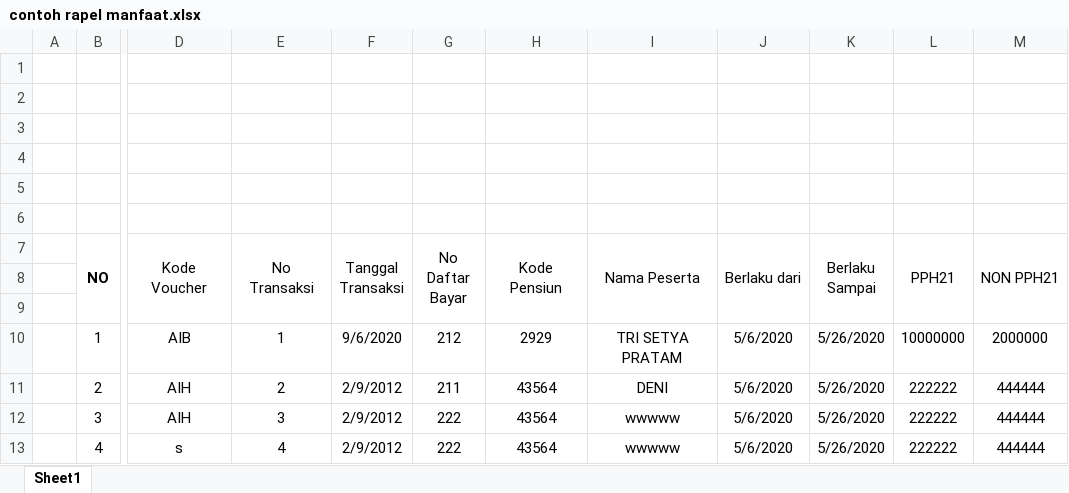
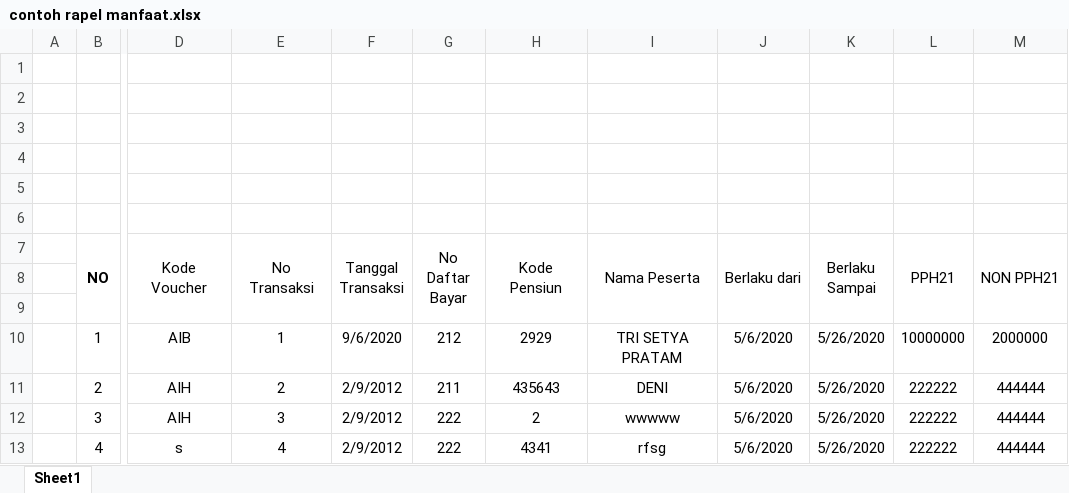
Before and after one commit to yusmardianto/laravel-DanaPensiunPerhutani, an Excel workbook: public/files/contoh rapel manfaat.xlsx, sheet Sheet1, drawn as a sheet; only a part is shown, gaps mark what is left out; values as stored, in another font and other column widths than the file's, no borders; the diff names each change by its address in the sheet, - before the commit and + after, or states it on an @@ line.

```diff
--- a/public/files/contoh rapel manfaat.xlsx (sheet Sheet1)
+++ b/public/files/contoh rapel manfaat.xlsx (sheet Sheet1)
-H11 (Kode Pensiun): 43564
+H11 (Kode Pensiun): 435643
-H12 (Kode Pensiun): 43564
+H12 (Kode Pensiun): 2
-H13 (Kode Pensiun): 43564
+H13 (Kode Pensiun): 4341
-I13 (Nama Peserta): wwwww
+I13 (Nama Peserta): rfsg
```
Also changed, not shown: public/files/contoh rapel iuran.xlsx, 3 other files.
